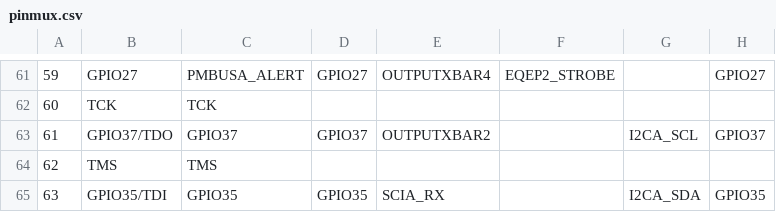
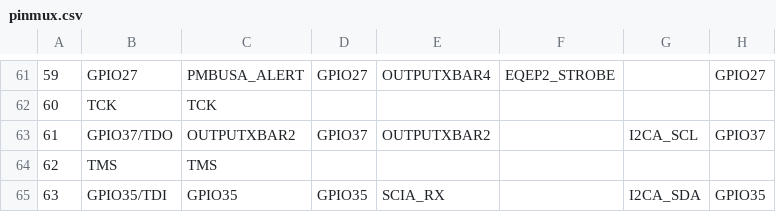
Before and after one commit to ZXCLI/Multiphase-Interleaved-CLLC, a CSV file: CPU1_FLASH/syscfg/pinmux.csv, drawn as a sheet; only a part is shown, gaps mark what is left out; the diff names each change by its address in the sheet, - before the commit and + after, or states it on an @@ line.

```diff
--- a/CPU1_FLASH/syscfg/pinmux.csv
+++ b/CPU1_FLASH/syscfg/pinmux.csv
-C63: GPIO37
+C63: OUTPUTXBAR2
```
Also changed, not shown: 17 other files.
